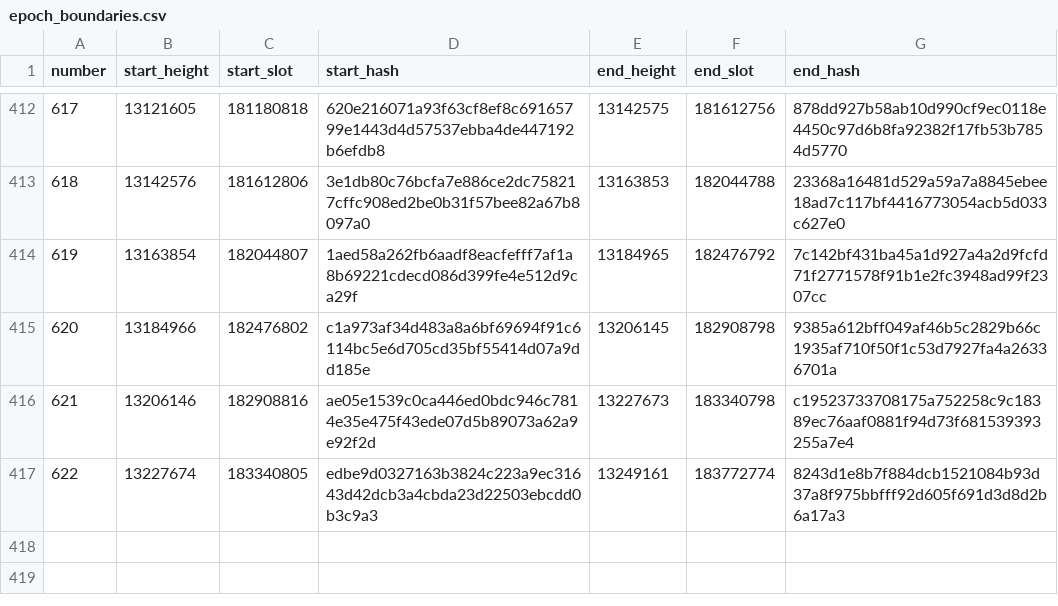
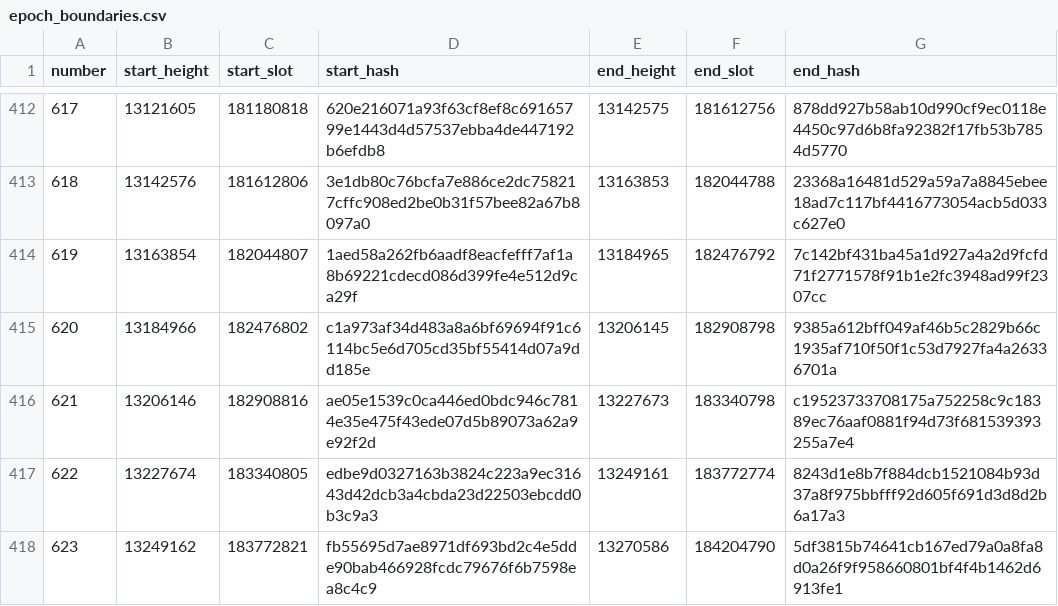
Before and after one commit to ExuraLabs/hecate, a CSV file: data/epoch_boundaries.csv, drawn as a sheet; only a part is shown, gaps mark what is left out; the diff names each change by its address in the sheet, - before the commit and + after, or states it on an @@ line.

Commit message:
Automated epoch data update for epoch 623

```diff
--- a/data/epoch_boundaries.csv
+++ b/data/epoch_boundaries.csv
+row 418: 623 | 13249162 | 183772821 | fb55695d7ae8971df693bd2c4e5dde90bab466928fcdc79676f6b7598ea8c4c9 | 13270586 | 184204790 | 5df3815b74641cb167ed79a0a8fa8d0a26f9f958660801bf4f4b1462d6913fe1
```
Also changed, not shown: data/epoch_blocks.csv, 1 other file.
